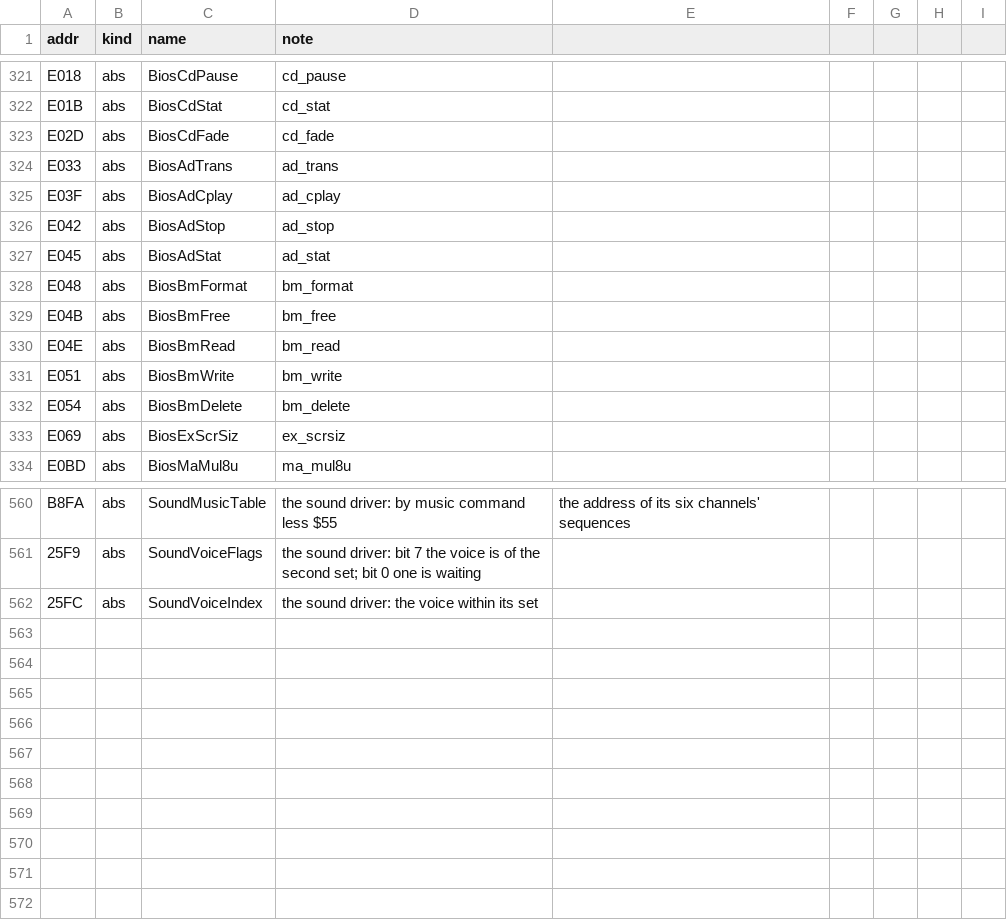
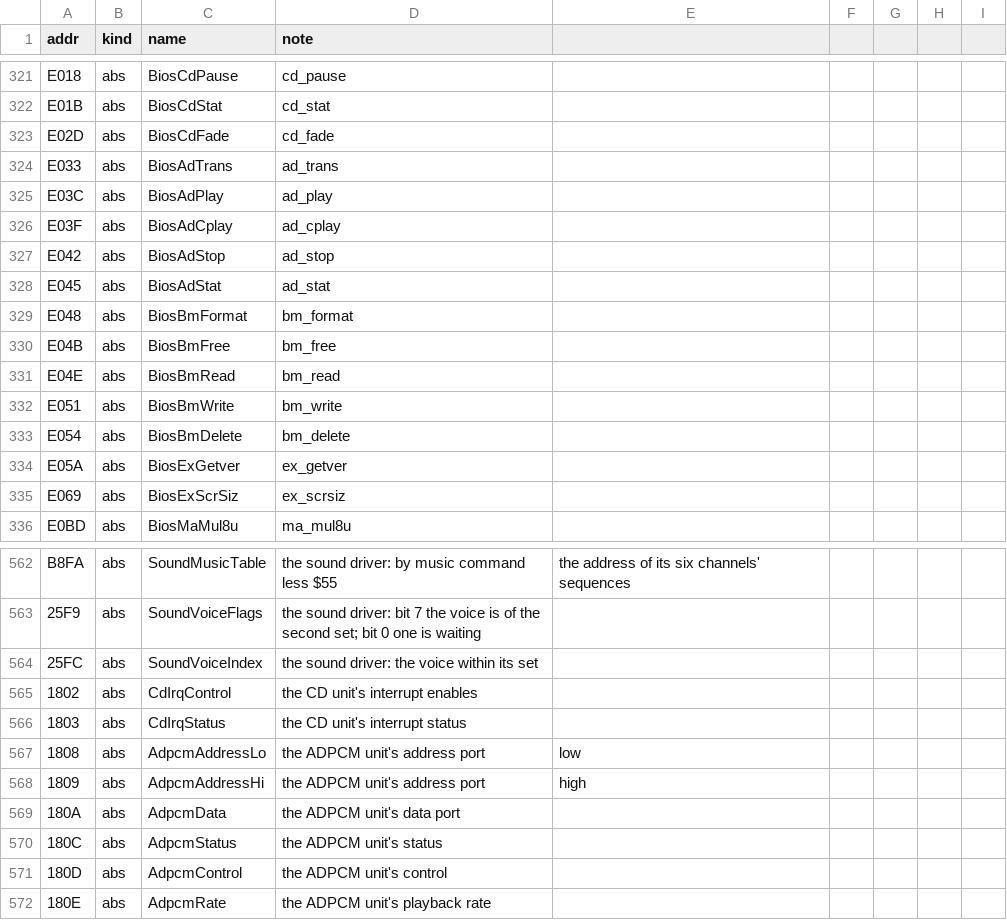
Before and after one commit to jeff-strutb/rondoofblood, a CSV file: config/rondo/symbols.csv, drawn as a sheet; only a part is shown, gaps mark what is left out; the diff names each change by its address in the sheet, - before the commit and + after, or states it on an @@ line.

Commit message:
Start the kernel's ADPCM play: the card version check, the status and the write latch
CardIsVersionOne asks the card's ex_getver whether it is 1.00, which has no
ad_play; KernelAdpcmStat and KernelAdpcmLatchWrite are the kernel's own ADPCM
port code for that card. On the 3.0 card the retail game runs, the kernel plays
through ad_play and its own port code never runs. The game's C reaches the
card's C through syscard.h.

Names the CD unit's interrupt ports and the ADPCM ports for the game, as the
card names them, and the card's ad_play and ex_getver entries.

The image built from the tree is identical to the disc with 546 routines in
place. All three pass the proper-C check. Compiled only, not gated.

```diff
--- a/config/rondo/symbols.csv
+++ b/config/rondo/symbols.csv
+row 325: E03C | abs | BiosAdPlay | ad_play
+row 334: E05A | abs | BiosExGetver | ex_getver
+row 565: 1802 | abs | CdIrqControl | the CD unit's interrupt enables
+row 566: 1803 | abs | CdIrqStatus | the CD unit's interrupt status
+row 567: 1808 | abs | AdpcmAddressLo | the ADPCM unit's address port | low
+row 568: 1809 | abs | AdpcmAddressHi | the ADPCM unit's address port | high
+row 569: 180A | abs | AdpcmData | the ADPCM unit's data port
+row 570: 180C | abs | AdpcmStatus | the ADPCM unit's status
+row 571: 180D | abs | AdpcmControl | the ADPCM unit's control
+row 572: 180E | abs | AdpcmRate | the ADPCM unit's playback rate
```
Also changed, not shown: 5 other files.
